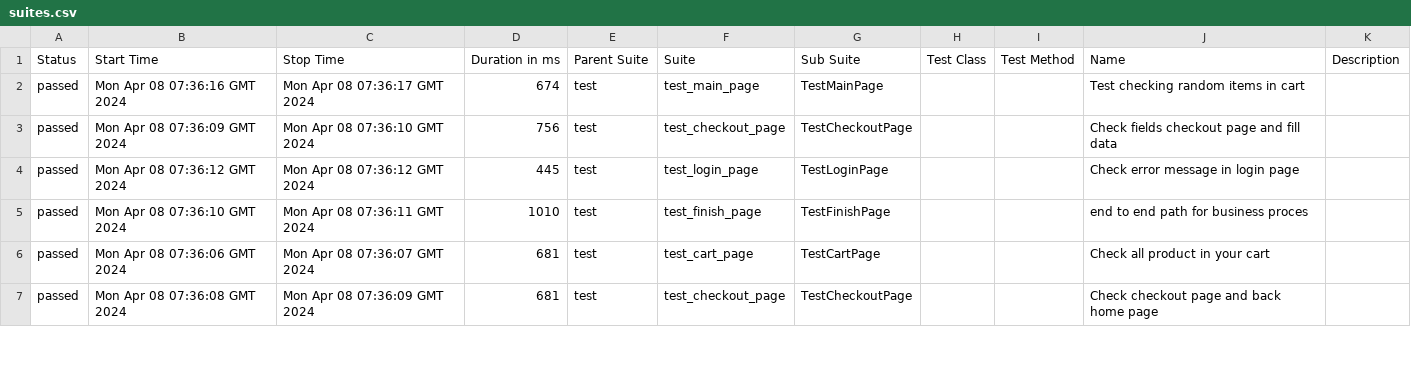
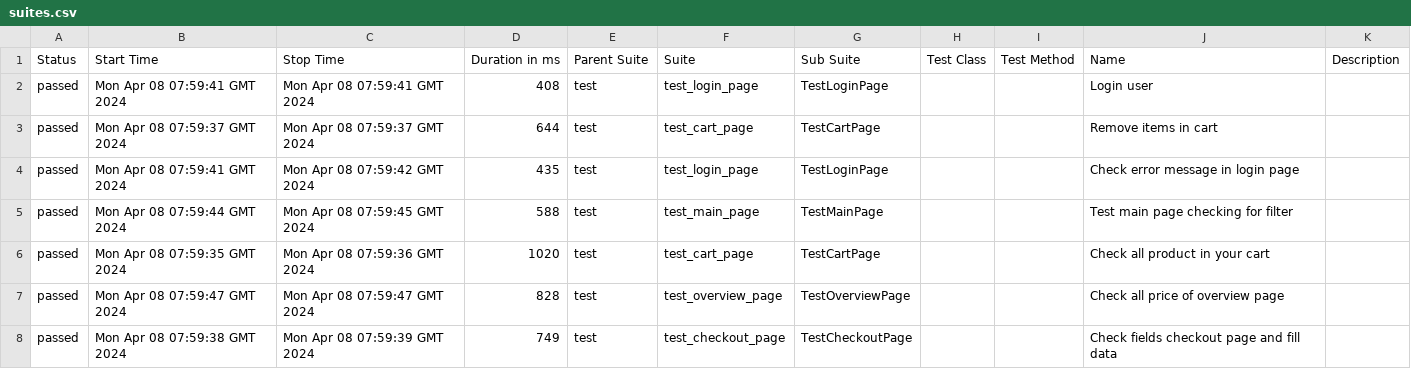
Before and after one commit to vladimirqw1221/test_ui, a CSV file: data/suites.csv, drawn as a sheet; only a part is shown; the diff covers the shown part only.

Commit message:
Deploying to gh-pages from @ vladimirqw1221/test_ui@324ea90efdb5158a2b1e02559aa55a3eb5cbb4f6 🚀

```diff
--- a/data/suites.csv
+++ b/data/suites.csv
@@ -1,7 +1,8 @@
 "Status","Start Time","Stop Time","Duration in ms","Parent Suite","Suite","Sub Suite","Test Class","Test Method","Name","Description"
-"passed","Mon Apr 08 07:36:16 GMT 2024","Mon Apr 08 07:36:17 GMT 2024","674","test","test_main_page","TestMainPage","","","Test checking random items in cart",""
-"passed","Mon Apr 08 07:36:09 GMT 2024","Mon Apr 08 07:36:10 GMT 2024","756","test","test_checkout_page","TestCheckoutPage","","","Check fields checkout page and fill data",""
-"passed","Mon Apr 08 07:36:12 GMT 2024","Mon Apr 08 07:36:12 GMT 2024","445","test","test_login_page","TestLoginPage","","","Check error message in login page",""
-"passed","Mon Apr 08 07:36:10 GMT 2024","Mon Apr 08 07:36:11 GMT 2024","1010","test","test_finish_page","TestFinishPage","","","end to end path for business proces",""
-"passed","Mon Apr 08 07:36:06 GMT 2024","Mon Apr 08 07:36:07 GMT 2024","681","test","test_cart_page","TestCartPage","","","Check all product in your cart",""
-"passed","Mon Apr 08 07:36:08 GMT 2024","Mon Apr 08 07:36:09 GMT 2024","681","test","test_checkout_page","TestCheckoutPage","","","Check checkout page and back home page",""
+"passed","Mon Apr 08 07:59:41 GMT 2024","Mon Apr 08 07:59:41 GMT 2024","408","test","test_login_page","TestLoginPage","","","Login user",""
+"passed","Mon Apr 08 07:59:37 GMT 2024","Mon Apr 08 07:59:37 GMT 2024","644","test","test_cart_page","TestCartPage","","","Remove items in cart",""
+"passed","Mon Apr 08 07:59:41 GMT 2024","Mon Apr 08 07:59:42 GMT 2024","435","test","test_login_page","TestLoginPage","","","Check error message in login page",""
+"passed","Mon Apr 08 07:59:44 GMT 2024","Mon Apr 08 07:59:45 GMT 2024","588","test","test_main_page","TestMainPage","","","Test main page checking for filter",""
+"passed","Mon Apr 08 07:59:35 GMT 2024","Mon Apr 08 07:59:36 GMT 2024","1020","test","test_cart_page","TestCartPage","","","Check all product in your cart",""
+"passed","Mon Apr 08 07:59:47 GMT 2024","Mon Apr 08 07:59:47 GMT 2024","828","test","test_overview_page","TestOverviewPage","","","Check all price of  overview page",""
+"passed","Mon Apr 08 07:59:38 GMT 2024","Mon Apr 08 07:59:39 GMT 2024","749","test","test_checkout_page","TestCheckoutPage","","","Check fields checkout page and fill data",""
```
Also changed, not shown: 1 removed row and 32 edited cells elsewhere in this file, data/behaviors.csv, 28 other files.
